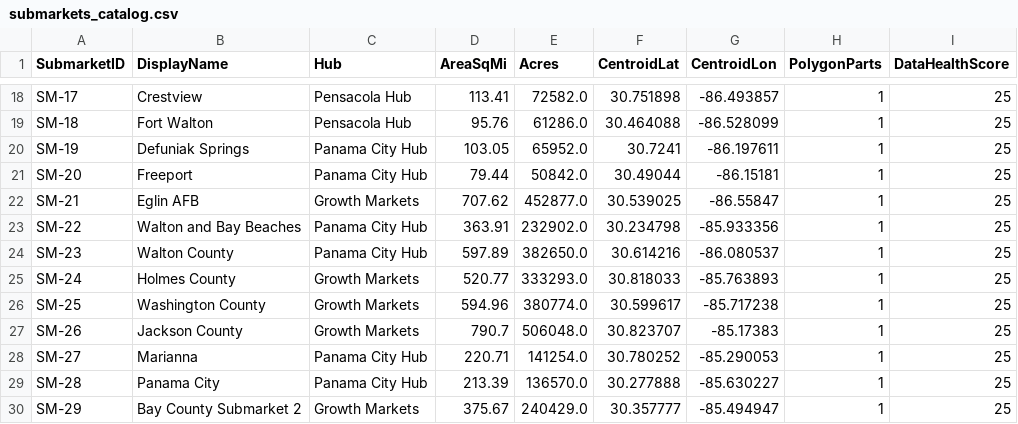
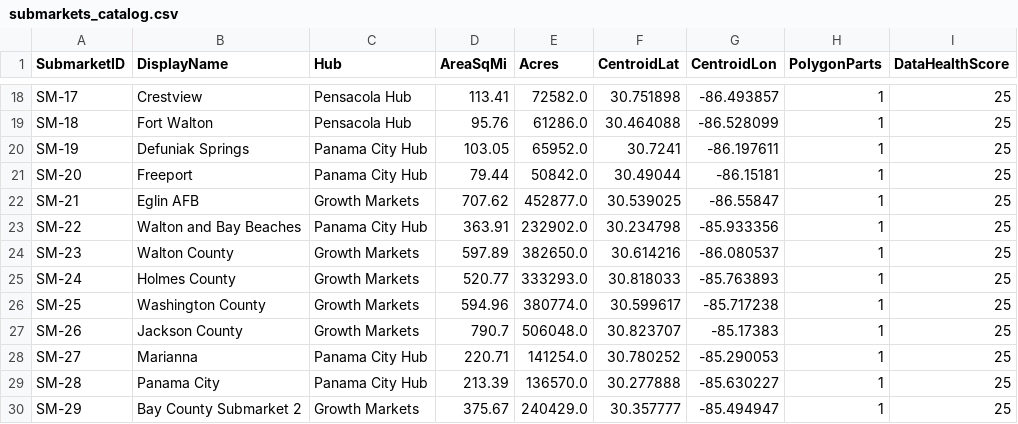
Before and after one commit to ThomasHollinger/GFCSubmarketAtlas, a CSV file: data/submarkets_catalog.csv, drawn as a sheet; only a part is shown, gaps mark what is left out.

```diff
--- a/data/submarkets_catalog.csv
+++ b/data/submarkets_catalog.csv
@@ -23,3 +23,3 @@ SM-21,Eglin AFB,Growth Markets,707.62,452877.0,30.539025,-86.55847,1,25
 SM-22,Walton and Bay Beaches,Panama City Hub,363.91,232902.0,30.234798,-85.933356,1,25
-SM-23,Walton County,Panama City Hub,597.89,382650.0,30.614216,-86.080537,1,25
+SM-23,Walton County,Growth Markets,597.89,382650.0,30.614216,-86.080537,1,25
 SM-24,Holmes County,Growth Markets,520.77,333293.0,30.818033,-85.763893,1,25
```
Also changed, not shown: 2 other files.
